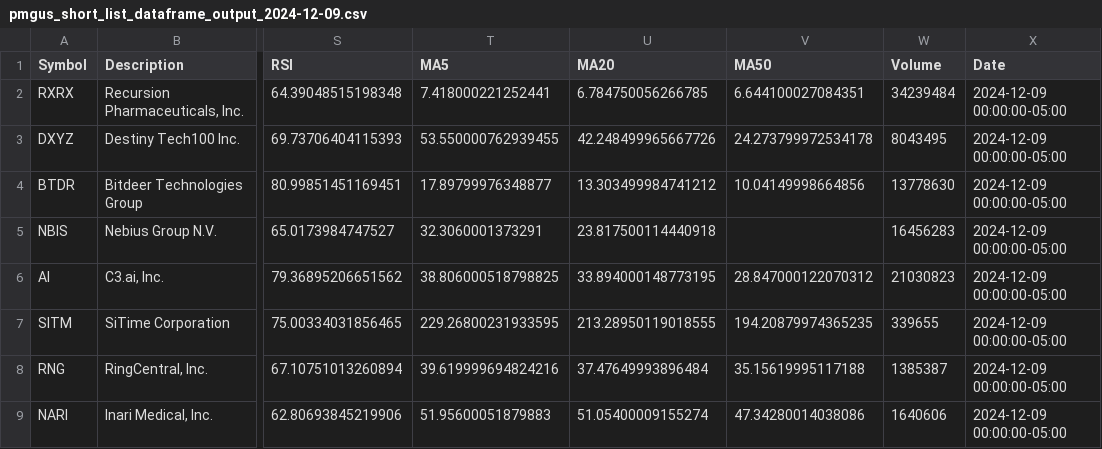
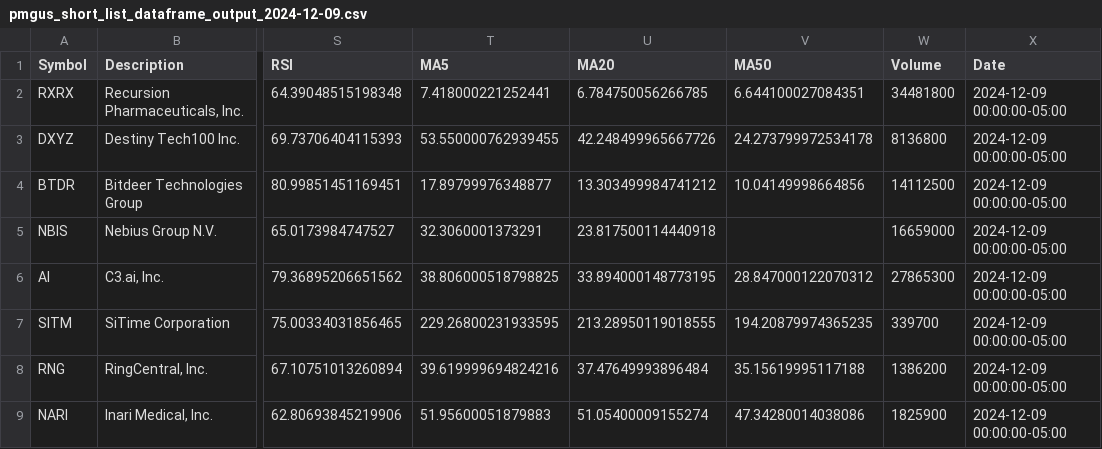
Before and after one commit to sudz4/sps, a CSV file: x_pre_market_gap_up_screener/pmgus_short_list_dataframe_output_2024-12-09.csv, drawn as a sheet; only a part is shown, gaps mark what is left out; the diff names each change by its address in the sheet, - before the commit and + after, or states it on an @@ line.

```diff
--- a/x_pre_market_gap_up_screener/pmgus_short_list_dataframe_output_2024-12-09.csv
+++ b/x_pre_market_gap_up_screener/pmgus_short_list_dataframe_output_2024-12-09.csv
-W2 (Volume): 34239484
+W2 (Volume): 34481800
-W3 (Volume): 8043495
+W3 (Volume): 8136800
-W4 (Volume): 13778630
+W4 (Volume): 14112500
-W5 (Volume): 16456283
+W5 (Volume): 16659000
-W6 (Volume): 21030823
+W6 (Volume): 27865300
-W7 (Volume): 339655
+W7 (Volume): 339700
-W8 (Volume): 1385387
+W8 (Volume): 1386200
-W9 (Volume): 1640606
+W9 (Volume): 1825900
```
Also changed, not shown: x_pre_market_gap_up_screener/pmgus_short_list_dataframe_output_2024-12-10.csv, 1 other file.
